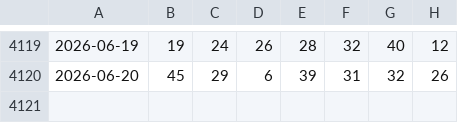
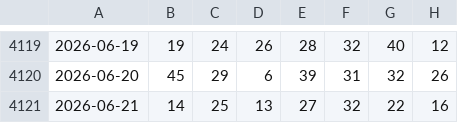
Before and after one commit to Pingarra1971/bonoloto-2, a CSV file: data/bonoloto_historico.csv, drawn as a sheet; only a part is shown, gaps mark what is left out; the diff names each change by its address in the sheet, - before the commit and + after, or states it on an @@ line.

```diff
--- a/data/bonoloto_historico.csv
+++ b/data/bonoloto_historico.csv
+row 4121: 2026-06-21 | 14 | 25 | 13 | 27 | 32 | 22 | 16
```
Also changed, not shown: 2 other files.
